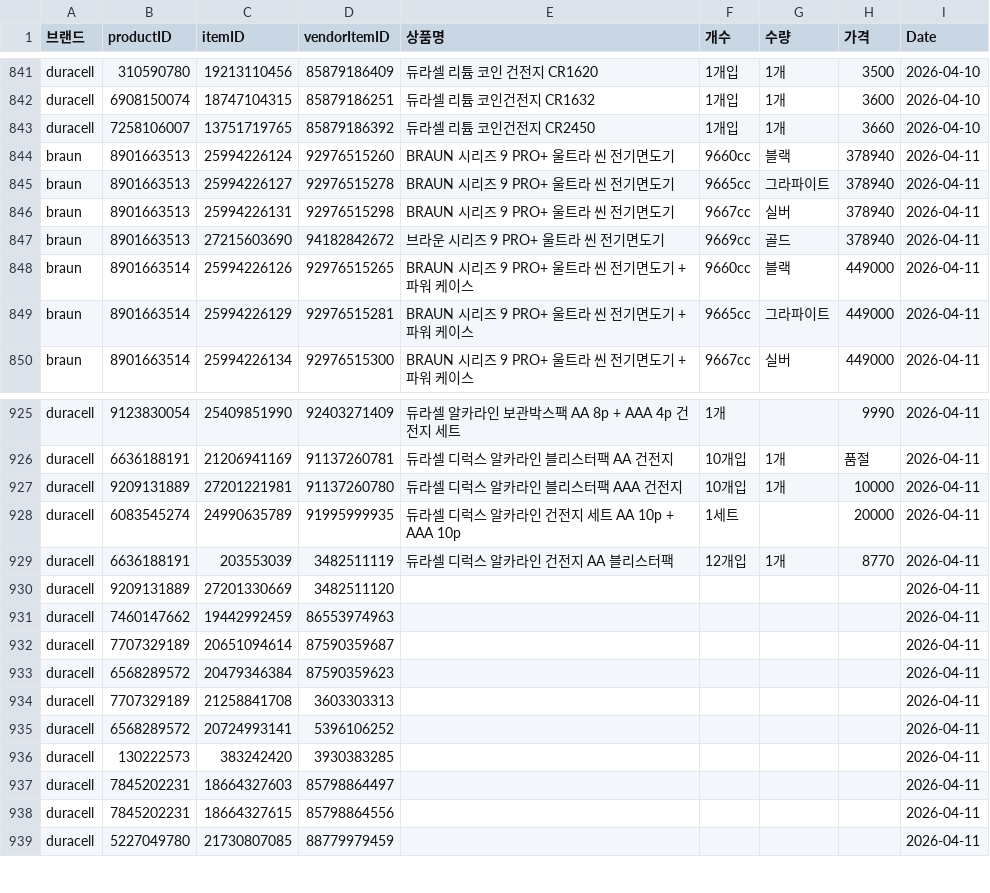
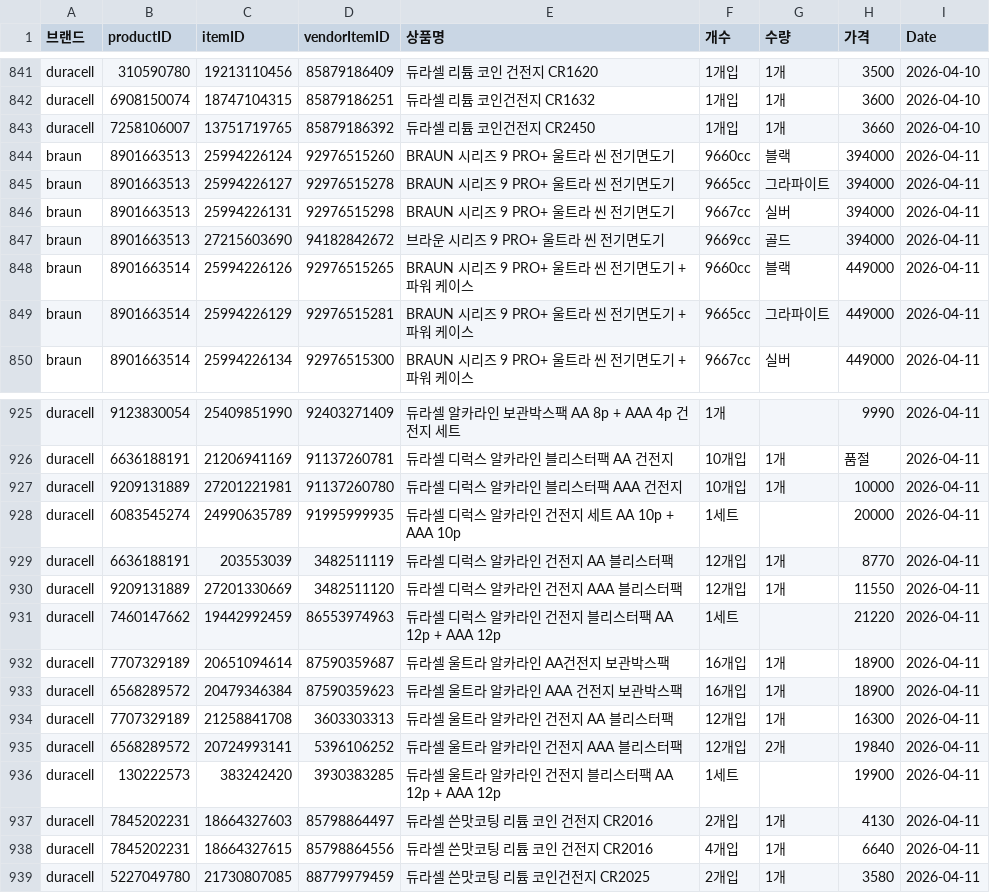
Before and after one commit to cheersuuu/coupang-price-tracker, a CSV file: data.csv, drawn as a sheet; only a part is shown, gaps mark what is left out; the diff covers the shown part only.

Commit message:
데이터 업데이트: 2026-04-11

```diff
--- a/data.csv
+++ b/data.csv
@@ -843,6 +843,6 @@ duracell,6908150074,18747104315,85879186251,듀라셀 리튬 코인건전지 CR1
 duracell,7258106007,13751719765,85879186392,듀라셀 리튬 코인건전지 CR2450,1개입,1개,3660,2026-04-10
-braun,8901663513,25994226124,92976515260,BRAUN 시리즈 9 PRO+ 울트라 씬 전기면도기,9660cc,블랙,378940,2026-04-11
-braun,8901663513,25994226127,92976515278,BRAUN 시리즈 9 PRO+ 울트라 씬 전기면도기,9665cc,그라파이트,378940,2026-04-11
-braun,8901663513,25994226131,92976515298,BRAUN 시리즈 9 PRO+ 울트라 씬 전기면도기,9667cc,실버,378940,2026-04-11
-braun,8901663513,27215603690,94182842672,브라운 시리즈 9 PRO+ 울트라 씬 전기면도기,9669cc,골드,378940,2026-04-11
+braun,8901663513,25994226124,92976515260,BRAUN 시리즈 9 PRO+ 울트라 씬 전기면도기,9660cc,블랙,394000,2026-04-11
+braun,8901663513,25994226127,92976515278,BRAUN 시리즈 9 PRO+ 울트라 씬 전기면도기,9665cc,그라파이트,394000,2026-04-11
+braun,8901663513,25994226131,92976515298,BRAUN 시리즈 9 PRO+ 울트라 씬 전기면도기,9667cc,실버,394000,2026-04-11
+braun,8901663513,27215603690,94182842672,브라운 시리즈 9 PRO+ 울트라 씬 전기면도기,9669cc,골드,394000,2026-04-11
 braun,8901663514,25994226126,92976515265,BRAUN 시리즈 9 PRO+ 울트라 씬 전기면도기 + 파워 케이스,9660cc,블랙,449000,2026-04-11
@@ -929,11 +929,11 @@ duracell,6083545274,24990635789,91995999935,듀라셀 디럭스 알카라인 건
 duracell,6636188191,203553039,3482511119,듀라셀 디럭스 알카라인 건전지 AA 블리스터팩,12개입,1개,8770,2026-04-11
-duracell,9209131889,27201330669,3482511120,,,,,2026-04-11
-duracell,7460147662,19442992459,86553974963,,,,,2026-04-11
-duracell,7707329189,20651094614,87590359687,,,,,2026-04-11
-duracell,6568289572,20479346384,87590359623,,,,,2026-04-11
-duracell,7707329189,21258841708,3603303313,,,,,2026-04-11
-duracell,6568289572,20724993141,5396106252,,,,,2026-04-11
-duracell,130222573,383242420,3930383285,,,,,2026-04-11
-duracell,7845202231,18664327603,85798864497,,,,,2026-04-11
-duracell,7845202231,18664327615,85798864556,,,,,2026-04-11
-duracell,5227049780,21730807085,88779979459,,,,,2026-04-11
+duracell,9209131889,27201330669,3482511120,듀라셀 디럭스 알카라인 건전지 AAA 블리스터팩,12개입,1개,11550,2026-04-11
+duracell,7460147662,19442992459,86553974963,듀라셀 디럭스 알카라인 건전지 블리스터팩 AA 12p + AAA 12p,1세트,,21220,2026-04-11
+duracell,7707329189,20651094614,87590359687,듀라셀 울트라 알카라인 AA건전지 보관박스팩,16개입,1개,18900,2026-04-11
+duracell,6568289572,20479346384,87590359623,듀라셀 울트라 알카라인 AAA 건전지 보관박스팩,16개입,1개,18900,2026-04-11
+duracell,7707329189,21258841708,3603303313,듀라셀 울트라 알카라인 건전지 AA 블리스터팩,12개입,1개,16300,2026-04-11
+duracell,6568289572,20724993141,5396106252,듀라셀 울트라 알카라인 건전지 AAA 블리스터팩,12개입,2개,19840,2026-04-11
+duracell,130222573,383242420,3930383285,듀라셀 울트라 알카라인 건전지 블리스터팩 AA 12p + AAA 12p,1세트,,19900,2026-04-11
+duracell,7845202231,18664327603,85798864497,듀라셀 쓴맛코팅 리튬 코인 건전지 CR2016,2개입,1개,4130,2026-04-11
+duracell,7845202231,18664327615,85798864556,듀라셀 쓴맛코팅 리튬 코인 건전지 CR2016,4개입,1개,6640,2026-04-11
+duracell,5227049780,21730807085,88779979459,듀라셀 쓴맛코팅 리튬 코인건전지 CR2025,2개입,1개,3580,2026-04-11
```
Also changed, not shown: 60 edited cells elsewhere in this file.
